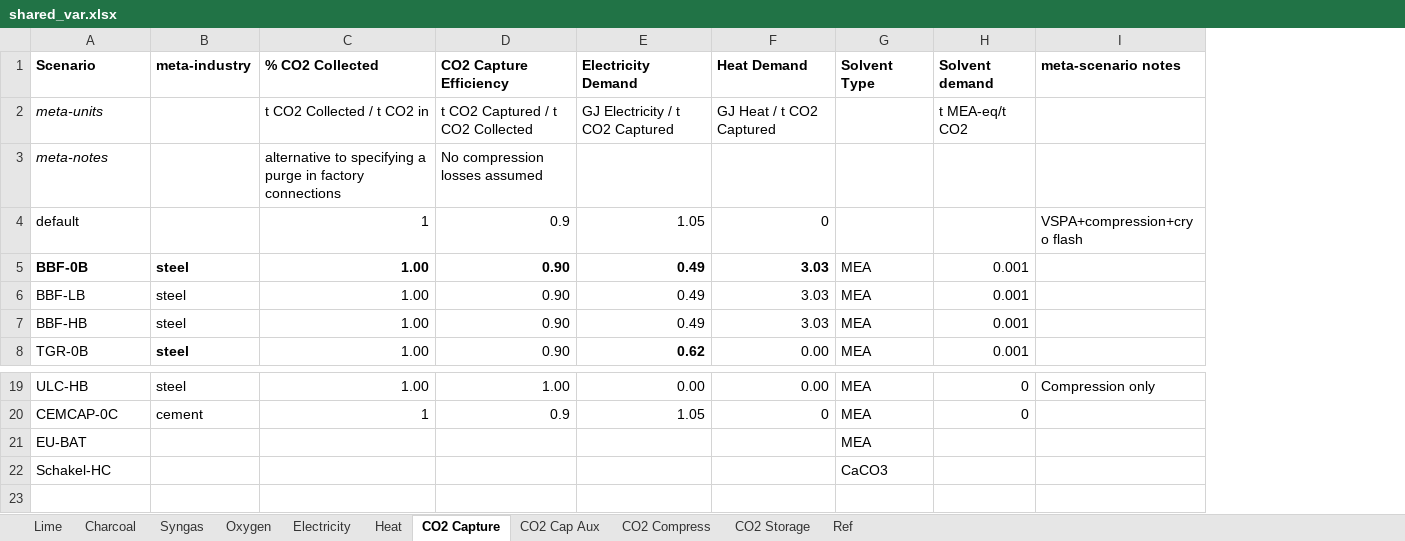
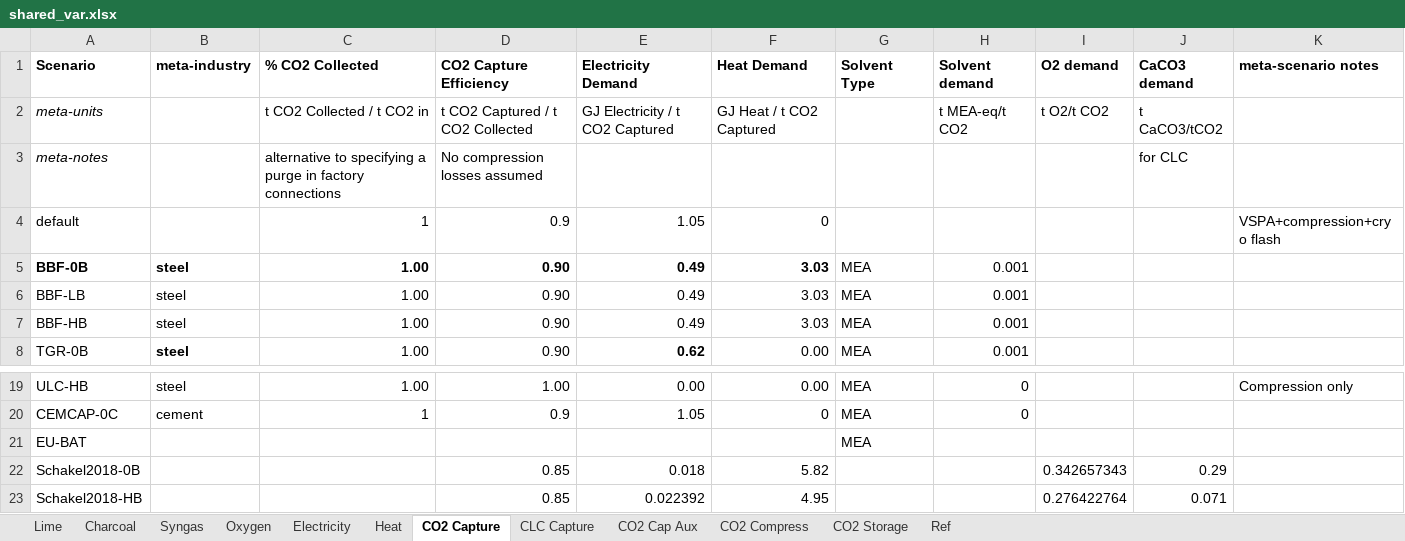
Before and after one commit to concoctions/BlackBlox, an Excel workbook: data/shared/shared_var.xlsx, sheet CO2 Capture, drawn as a sheet; only a part is shown, gaps mark what is left out; values as stored, in another font and other column widths than the file's, no borders; removed rows and columns are numbered as before the commit, all else as after; the diff names each change by its address in the sheet, - before the commit and + after, or states it on an @@ line.

```diff
--- a/data/shared/shared_var.xlsx (sheet CO2 Capture)
+++ b/data/shared/shared_var.xlsx (sheet CO2 Capture)
+sheet tab: CLC Capture
+column I (O2 demand), row 2: t O2/t CO2
+column J (CaCO3 demand), rows 2-3: t CaCO3/tCO2 | for CLC
-row 22: Schakel-HC |  |  |  |  |  | CaCO3
+row 22: Schakel2018-0B |  |  | 0.85 | 0.018 | 5.82 |  |  | 0.342657343 | 0.29
+row 23: Schakel2018-HB |  |  | 0.85 | 0.022392 | 4.95 |  |  | 0.276422764 | 0.071
```
Also changed, not shown: sheet Heat, sheet CO2 Storage, sheet CO2 Compress, sheet Oxygen, data/cement/cement_calcs.xlsx, data/shared/fuels.xlsx, 2 other files.
